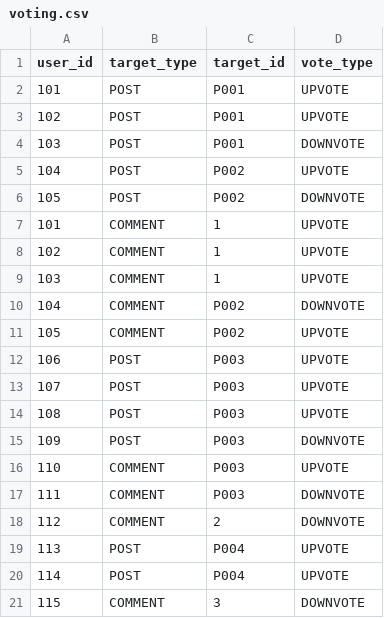
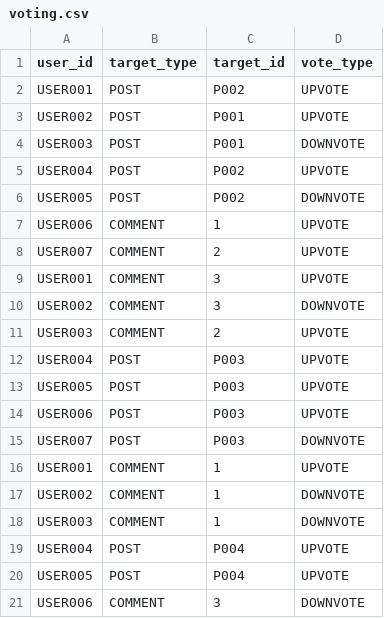
Before and after one commit to samuelsondhrm/groddit, a CSV file: config/config-1/voting.csv, drawn as a sheet.

```diff
--- a/config/config-1/voting.csv
+++ b/config/config-1/voting.csv
@@ -1,21 +1,21 @@
 user_id,target_type,target_id,vote_type
-101,POST,P001,UPVOTE
-102,POST,P001,UPVOTE
-103,POST,P001,DOWNVOTE
-104,POST,P002,UPVOTE
-105,POST,P002,DOWNVOTE
-101,COMMENT,1,UPVOTE
-102,COMMENT,1,UPVOTE
-103,COMMENT,1,UPVOTE
-104,COMMENT,P002,DOWNVOTE
-105,COMMENT,P002,UPVOTE
-106,POST,P003,UPVOTE
-107,POST,P003,UPVOTE
-108,POST,P003,UPVOTE
-109,POST,P003,DOWNVOTE
-110,COMMENT,P003,UPVOTE
-111,COMMENT,P003,DOWNVOTE
-112,COMMENT,2,DOWNVOTE
-113,POST,P004,UPVOTE
-114,POST,P004,UPVOTE
-115,COMMENT,3,DOWNVOTE
+USER001,POST,P002,UPVOTE
+USER002,POST,P001,UPVOTE
+USER003,POST,P001,DOWNVOTE
+USER004,POST,P002,UPVOTE
+USER005,POST,P002,DOWNVOTE
+USER006,COMMENT,1,UPVOTE
+USER007,COMMENT,2,UPVOTE
+USER001,COMMENT,3,UPVOTE
+USER002,COMMENT,3,DOWNVOTE
+USER003,COMMENT,2,UPVOTE
+USER004,POST,P003,UPVOTE
+USER005,POST,P003,UPVOTE
+USER006,POST,P003,UPVOTE
+USER007,POST,P003,DOWNVOTE
+USER001,COMMENT,1,UPVOTE
+USER002,COMMENT,1,DOWNVOTE
+USER003,COMMENT,1,DOWNVOTE
+USER004,POST,P004,UPVOTE
+USER005,POST,P004,UPVOTE
+USER006,COMMENT,3,DOWNVOTE
```
Also changed, not shown: config/config-1/comment.csv, config/config-1/post.csv, 15 other files.
